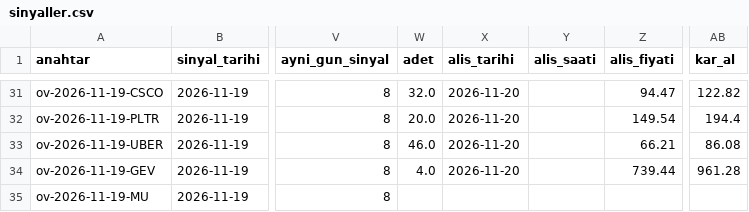
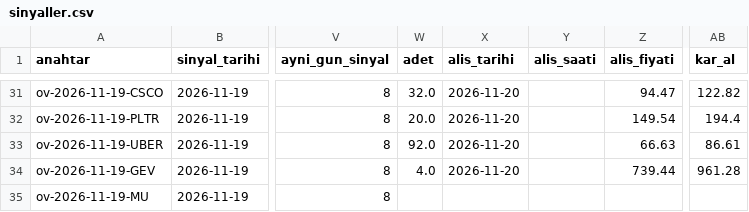
Before and after one commit to cloudbff-cell/borsa-takip, a CSV file: kayitlar/sinyaller.csv, drawn as a sheet; only a part is shown, gaps mark what is left out; the diff names each change by its address in the sheet, - before the commit and + after, or states it on an @@ line.

```diff
--- a/kayitlar/sinyaller.csv
+++ b/kayitlar/sinyaller.csv
-W33 (adet): 46.0
+W33 (adet): 92.0
-Z33 (alis_fiyati): 66.21
+Z33 (alis_fiyati): 66.63
-AB33 (kar_al): 86.08
+AB33 (kar_al): 86.61
```
Also changed, not shown: kayitlar/islemler.csv.
